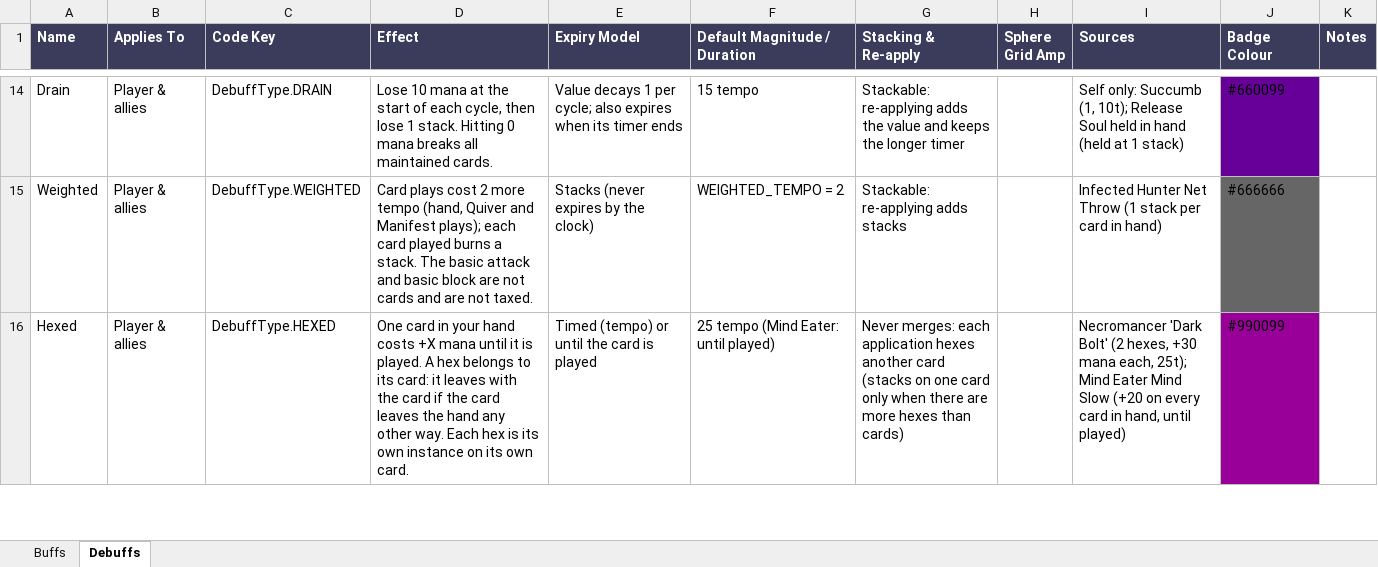
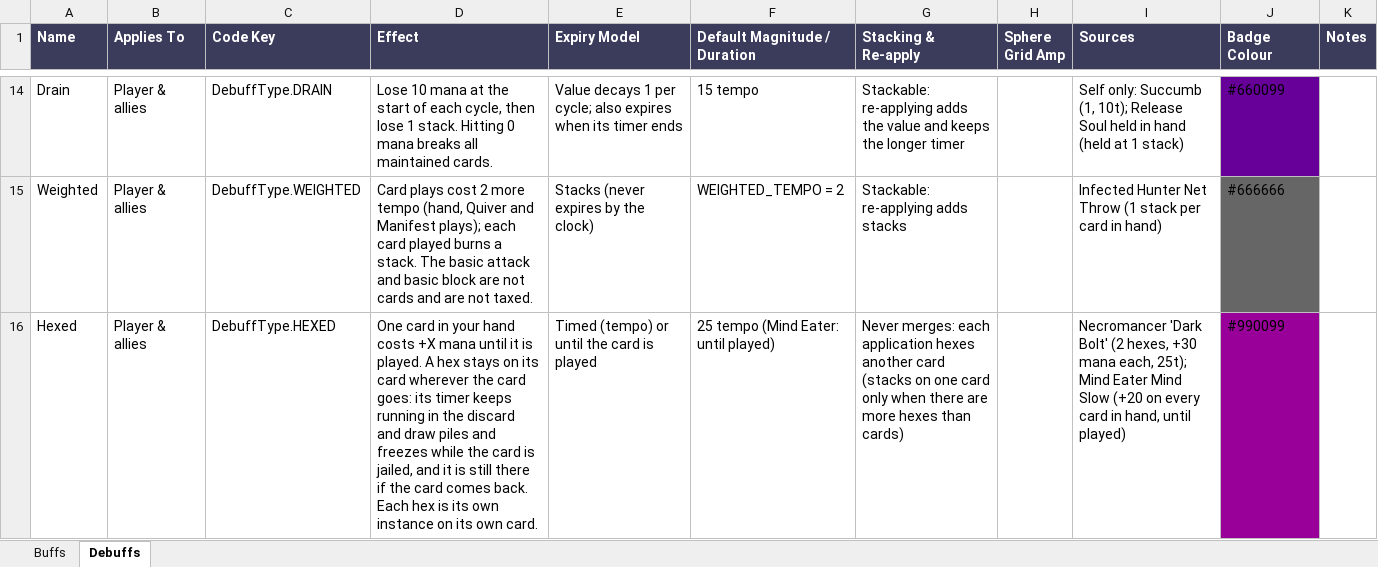
Before and after one commit to Bluechip23/arpg-card-game, an Excel workbook: docs/STATUS_EFFECTS.xlsx, sheet Debuffs, drawn as a sheet; only a part is shown, gaps mark what is left out; values as stored, in another font and other column widths than the file's, no borders; the diff covers the shown part only; the diff names each change by its address in the sheet, - before the commit and + after, or states it on an @@ line.

```diff
--- a/docs/STATUS_EFFECTS.xlsx (sheet Debuffs)
+++ b/docs/STATUS_EFFECTS.xlsx (sheet Debuffs)
-D16 (Effect): …A hex belongs to its card: it leaves with the card if the card leaves the hand any other way. Each hex…
+D16 (Effect): …A hex stays on its card wherever the card goes: its timer keeps running in the discard and draw piles and freezes while the card is jailed, and it is still there if the card comes back. Each hex…
```
Also changed, not shown: 3 edited cells elsewhere in this sheet, 1 other file.
